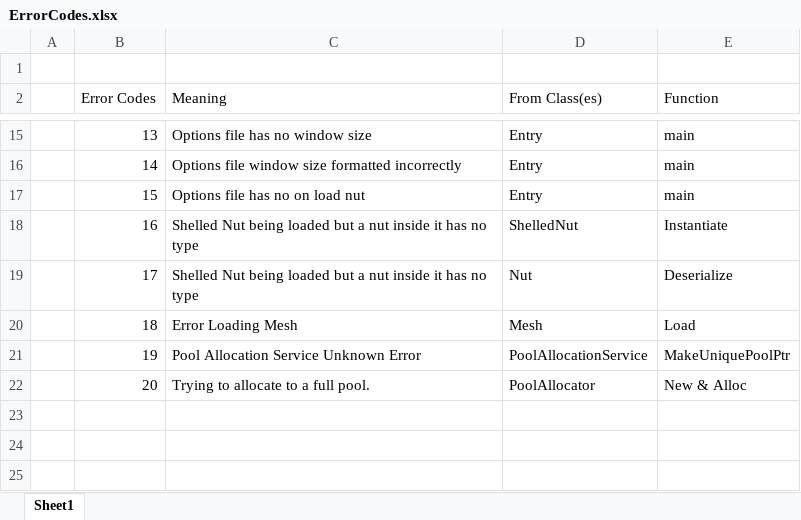
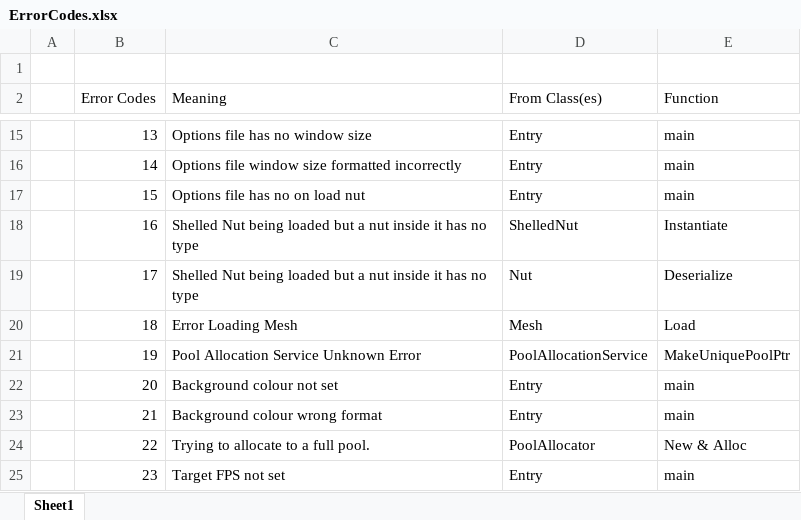
Before and after one commit to Corcso/SquirrelEngine, an Excel workbook: ErrorCodes.xlsx, sheet Sheet1, drawn as a sheet; only a part is shown, gaps mark what is left out; values as stored, in another font and other column widths than the file's, no borders; the diff names each change by its address in the sheet, - before the commit and + after, or states it on an @@ line.

Commit message:
Added: Player Set target/limit FPS

```diff
--- a/ErrorCodes.xlsx (sheet Sheet1)
+++ b/ErrorCodes.xlsx (sheet Sheet1)
-C22 (Meaning): Trying to allocate to a full pool.
+C22 (Meaning): Background colour not set
-D22 (From Class(es)): PoolAllocator
+D22 (From Class(es)): Entry
-E22 (Function): New & Alloc
+E22 (Function): main
+row 23:  | 21 | Background colour wrong format | Entry | main
+row 24:  | 22 | Trying to allocate to a full pool. | PoolAllocator | New & Alloc
+row 25:  | 23 | Target FPS not set | Entry | main
```
Also changed, not shown: 8 other files.
